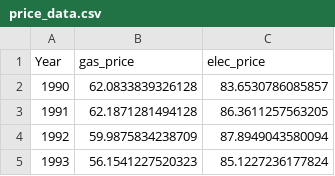
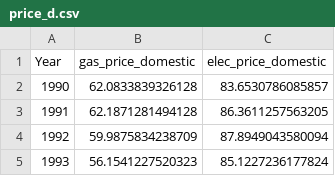
Before and after one commit to zacichan/ECOM186-time-series, a CSV file: final_data/clean_data/price_d.csv (was final_data/clean_data/price_data.csv), drawn as a sheet; only a part is shown.

Commit message:
Adding merged data

```diff
--- a/final_data/clean_data/price_data.csv
+++ b/final_data/clean_data/price_d.csv
@@ -1,2 +1,2 @@
-"Year","gas_price","elec_price"
+"Year","gas_price_domestic","elec_price_domestic"
 1990,62.0833839326128,83.6530786085857
```
Also changed, not shown: 5 other files.
